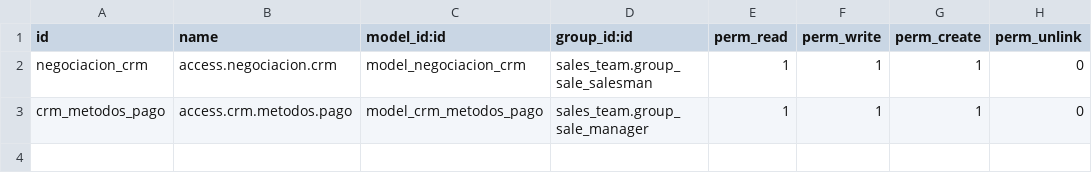
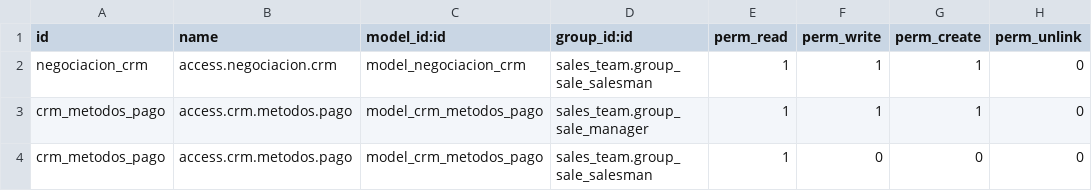
Before and after one commit to Viviconcr/oficina, a CSV file: crm_vivicon/security/ir.model.access.csv, drawn as a sheet.

Commit message:
CRM Vivicon Correos y actividades

```diff
--- a/crm_vivicon/security/ir.model.access.csv
+++ b/crm_vivicon/security/ir.model.access.csv
@@ -3 +3,2 @@ negociacion_crm,access.negociacion.crm,model_negociacion_crm,sales_team.group_sa
 crm_metodos_pago,access.crm.metodos.pago,model_crm_metodos_pago,sales_team.group_sale_manager,1,1,1,0
+crm_metodos_pago,access.crm.metodos.pago,model_crm_metodos_pago,sales_team.group_sale_salesman,1,0,0,0
```
Also changed, not shown: 7 other files.
